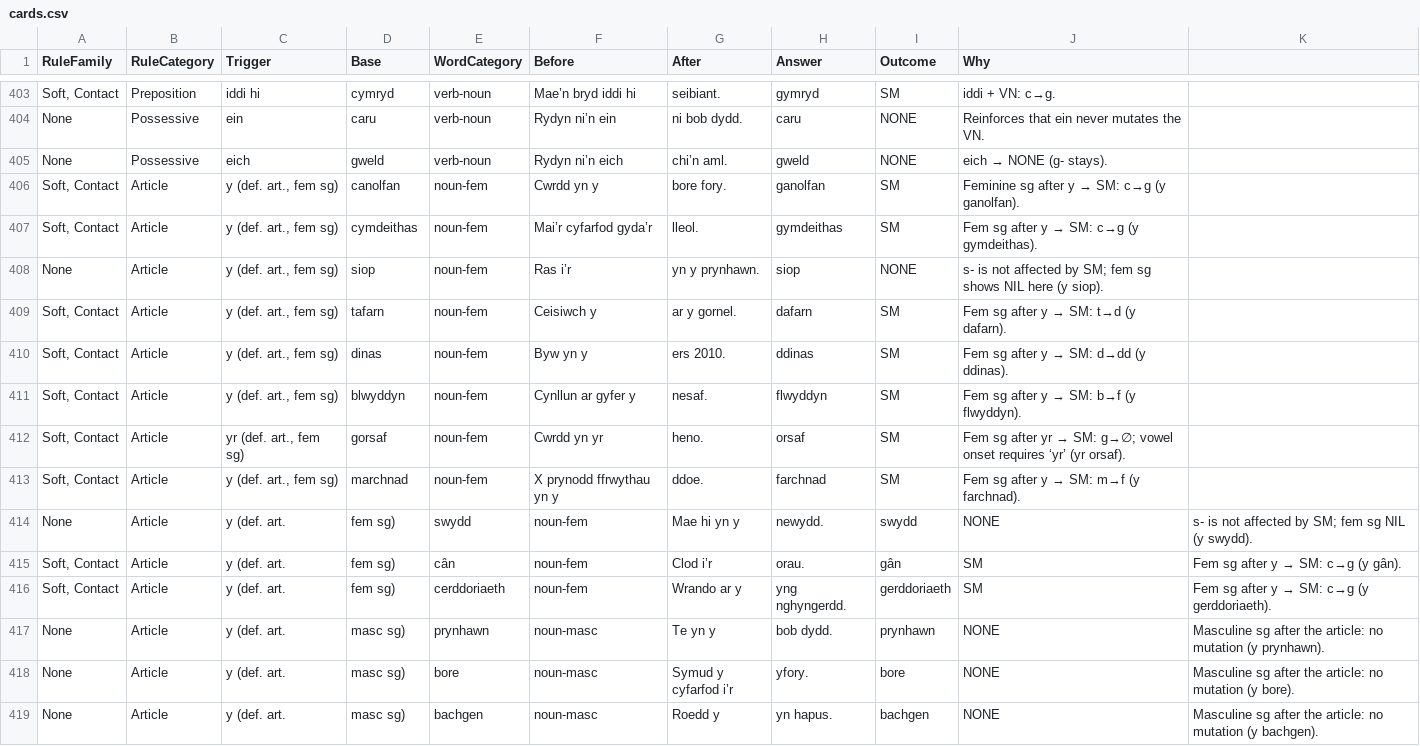
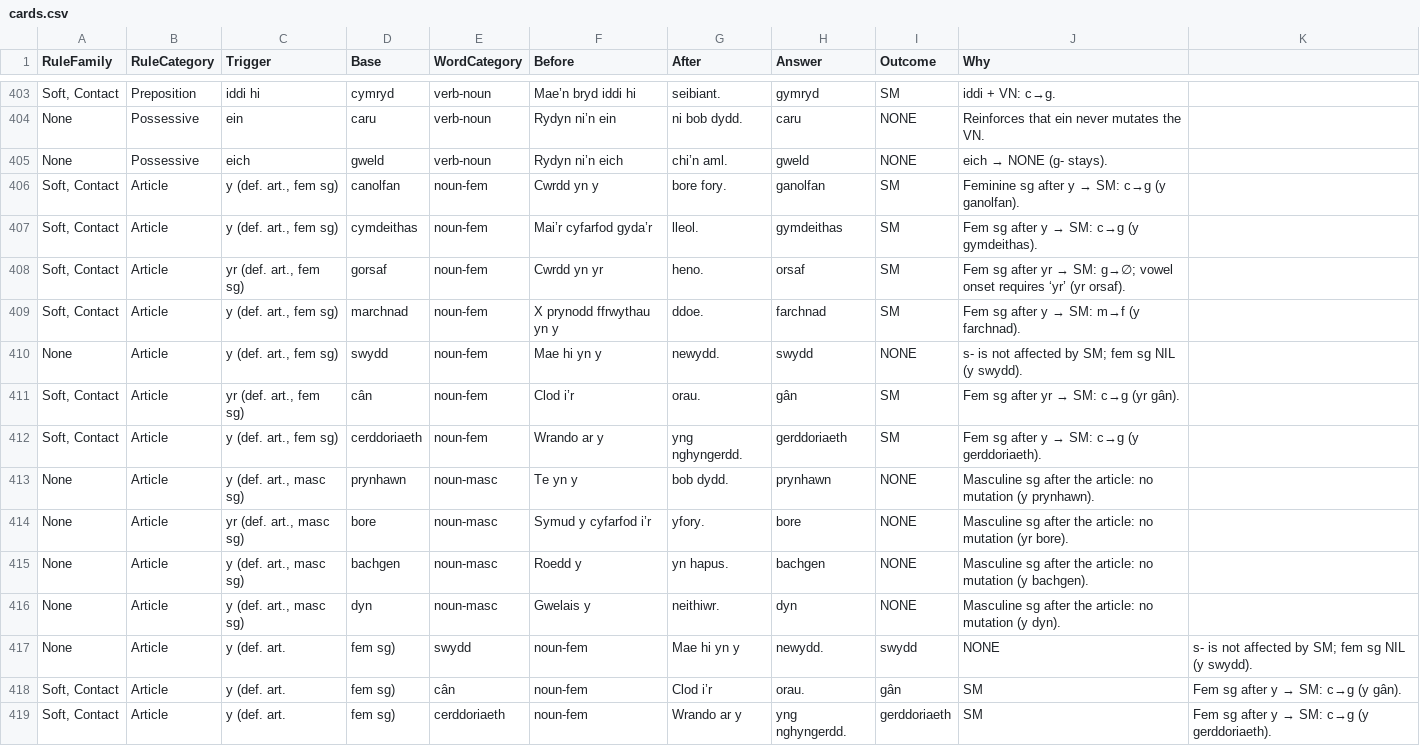
Before and after one commit to katyjohannab/welsh-mutation-trainer, a CSV file: data/cards.csv, drawn as a sheet; only a part is shown, gaps mark what is left out; the shorter side is filled out with more unchanged rows; removed rows and columns are numbered as before the commit, all else as after; the diff names each change by its address in the sheet, - before the commit and + after, or states it on an @@ line.

```diff
--- a/data/cards.csv
+++ b/data/cards.csv
-row 408: None | Article | y (def. art., fem sg) | siop | noun-fem | Ras i’r | yn y prynhawn. | siop | NONE | s- is not affected by SM; fem sg shows NIL here (y siop).
-row 409: Soft, Contact | Article | y (def. art., fem sg) | tafarn | noun-fem | Ceisiwch y | ar y gornel. | dafarn | SM | Fem sg after y → SM: t→d (y dafarn).
-row 410: Soft, Contact | Article | y (def. art., fem sg) | dinas | noun-fem | Byw yn y | ers 2010. | ddinas | SM | Fem sg after y → SM: d→dd (y ddinas).
-row 411: Soft, Contact | Article | y (def. art., fem sg) | blwyddyn | noun-fem | Cynllun ar gyfer y | nesaf. | flwyddyn | SM | Fem sg after y → SM: b→f (y flwyddyn).
+row 410: None | Article | y (def. art., fem sg) | swydd | noun-fem | Mae hi yn y | newydd. | swydd | NONE | s- is not affected by SM; fem sg NIL (y swydd).
+row 411: Soft, Contact | Article | yr (def. art., fem sg) | cân | noun-fem | Clod i’r | orau. | gân | SM | Fem sg after yr → SM: c→g (yr gân).
+row 412: Soft, Contact | Article | y (def. art., fem sg) | cerddoriaeth | noun-fem | Wrando ar y | yng nghyngerdd. | gerddoriaeth | SM | Fem sg after y → SM: c→g (y gerddoriaeth).
+row 413: None | Article | y (def. art., masc sg) | prynhawn | noun-masc | Te yn y | bob dydd. | prynhawn | NONE | Masculine sg after the article: no mutation (y prynhawn).
+row 414: None | Article | yr (def. art., masc sg) | bore | noun-masc | Symud y cyfarfod i’r | yfory. | bore | NONE | Masculine sg after the article: no mutation (yr bore).
+row 415: None | Article | y (def. art., masc sg) | bachgen | noun-masc | Roedd y | yn hapus. | bachgen | NONE | Masculine sg after the article: no mutation (y bachgen).
+row 416: None | Article | y (def. art., masc sg) | dyn | noun-masc | Gwelais y | neithiwr. | dyn | NONE | Masculine sg after the article: no mutation (y dyn).
```
